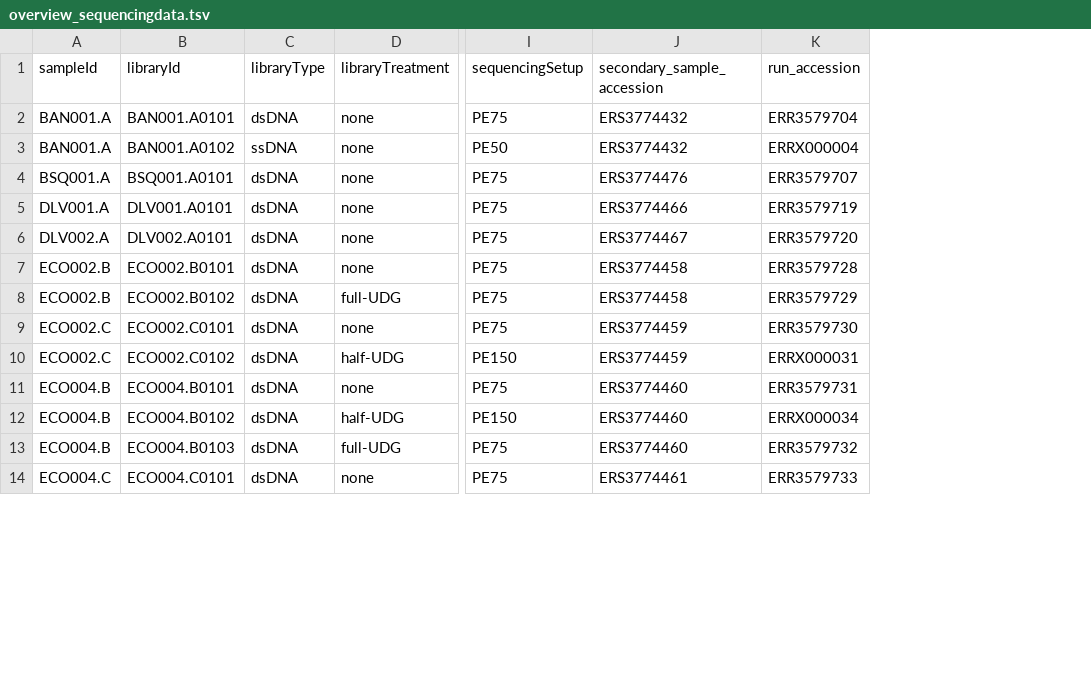
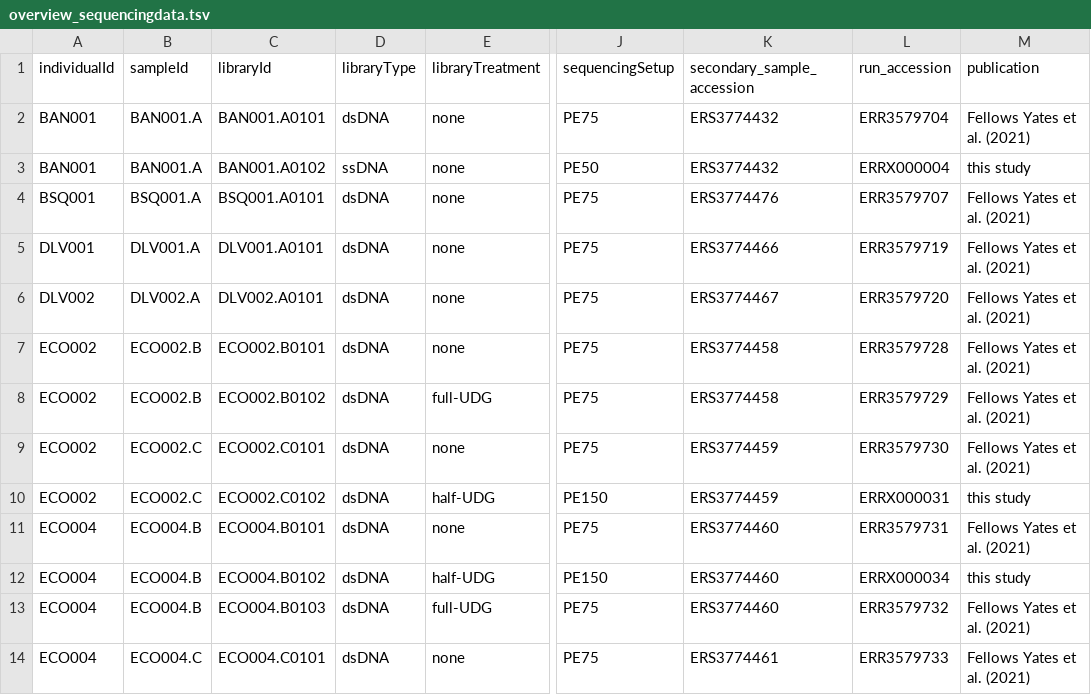
Before and after one commit to paleobiotechnology/EMN001_Paleofuran, a TSV file: 01-resources/overview_sequencingdata.tsv, drawn as a sheet; only a part is shown, gaps mark what is left out; the diff names each change by its address in the sheet, - before the commit and + after, or states it on an @@ line.

Commit message:
Add individualId and publication column

```diff
--- a/01-resources/overview_sequencingdata.tsv
+++ b/01-resources/overview_sequencingdata.tsv
+column A (individualId), rows 2-14: BAN001 | BAN001 | BSQ001 | DLV001 | DLV002 | ECO002 | ECO002 | ECO002 | ECO002 | ECO004 | ECO004 | ECO004 | ECO004
+column M (publication), rows 2-14: Fellows Yates et al. (2021) | this study | Fellows Yates et al. (2021) | Fellows Yates et al. (2021) | Fellows Yates et al. (2021) | Fellows Yates et al. (2021) | Fellows Yates et al. (2021) | Fellows Yates et al. (2021) | this study | Fellows Yates et al. (2021) | this study | Fellows Yates et al. (2021) | Fellows Yates et al. (2021)
```
